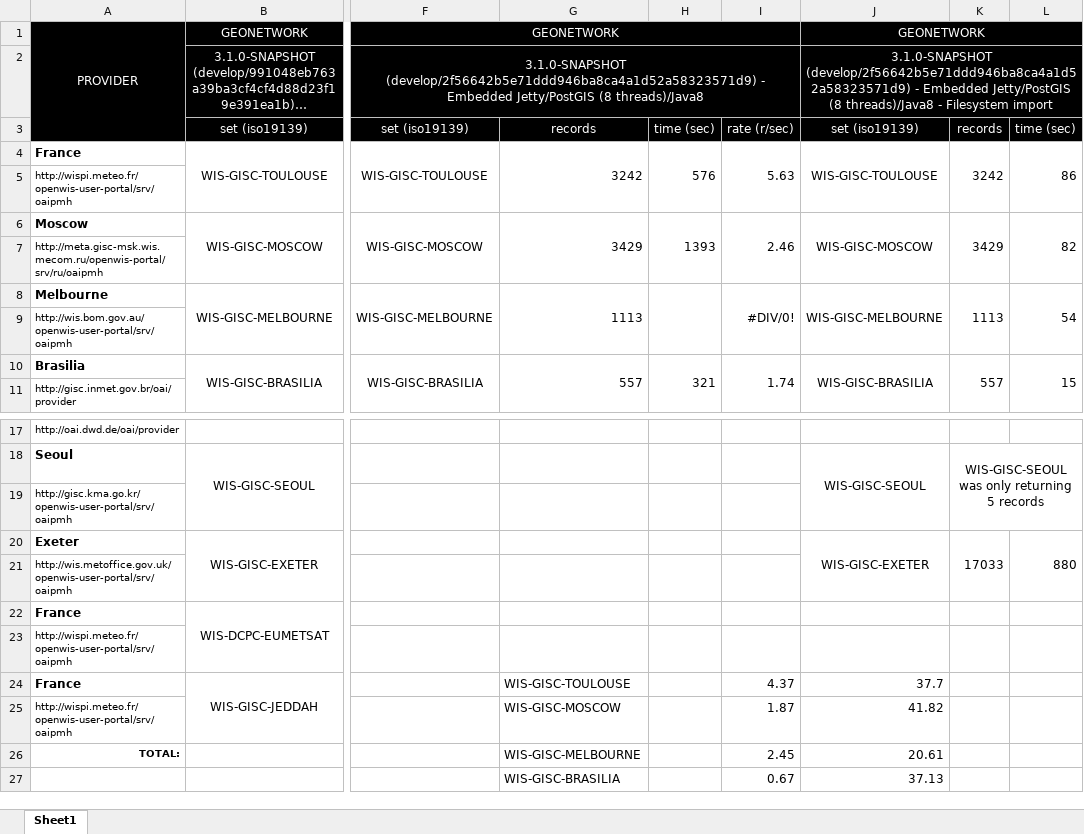
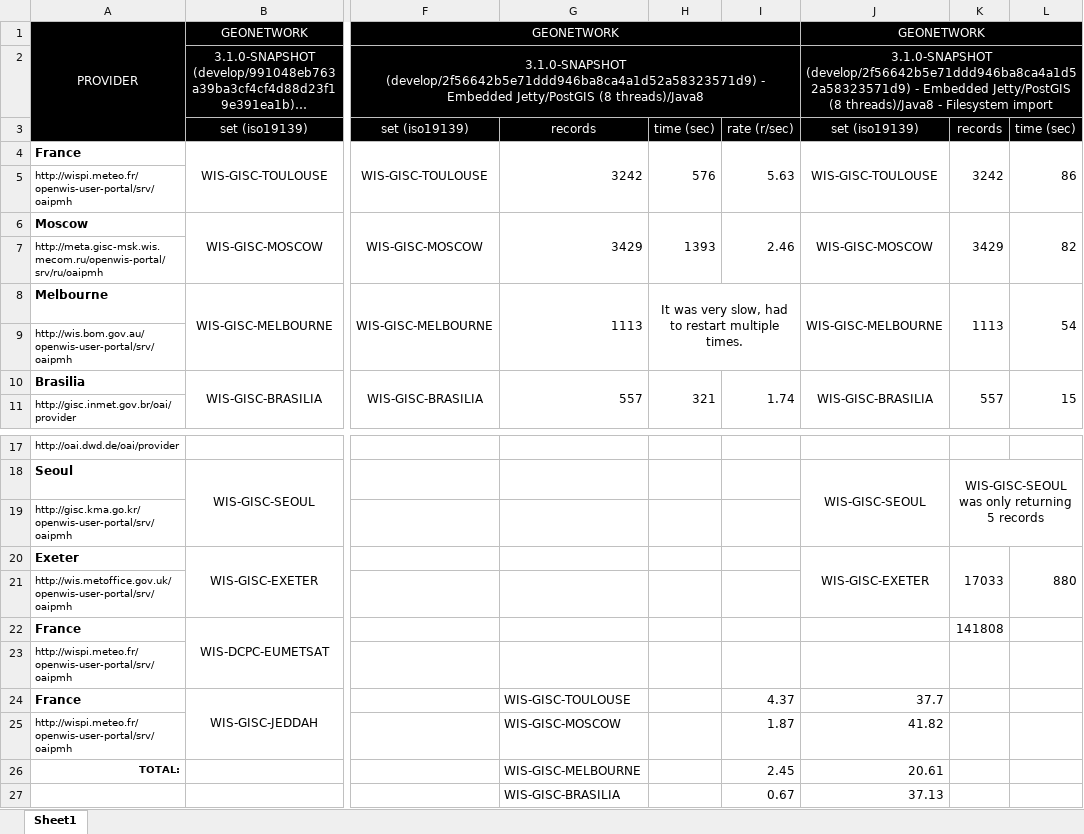
Before and after one commit to NMichas/openwis-draft-analysis, an Excel workbook: OpenWIS-Harvesting.xlsx, sheet Sheet1, drawn as a sheet; only a part is shown, gaps mark what is left out; long unchanged cells end in …; values as stored, in another font and other column widths than the file's, no borders; charts and pictures not drawn; the diff names each change by its address in the sheet, - before the commit and + after, or states it on an @@ line.

```diff
--- a/OpenWIS-Harvesting.xlsx (sheet Sheet1)
+++ b/OpenWIS-Harvesting.xlsx (sheet Sheet1)
-H8: (empty)
+H8: It was very slow, had to restart multiple times.
-H8:H9 merged
+H8:I9 merged
-I8: #DIV/0!
+I8: (empty)
-I8:I9 merged
-K22: (empty)
+K22: 141808
```
Also changed, not shown: charts or pictures, 6 other files.
